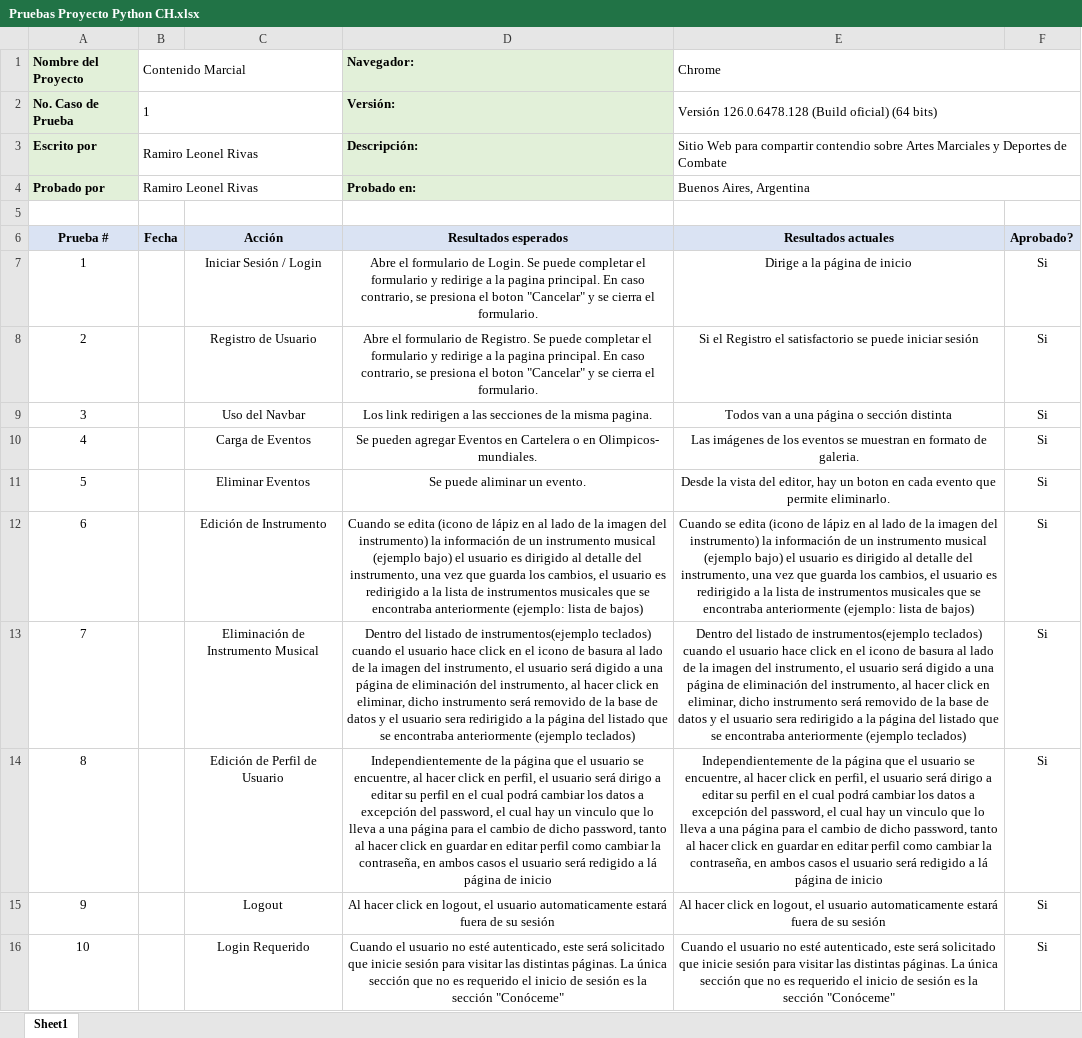
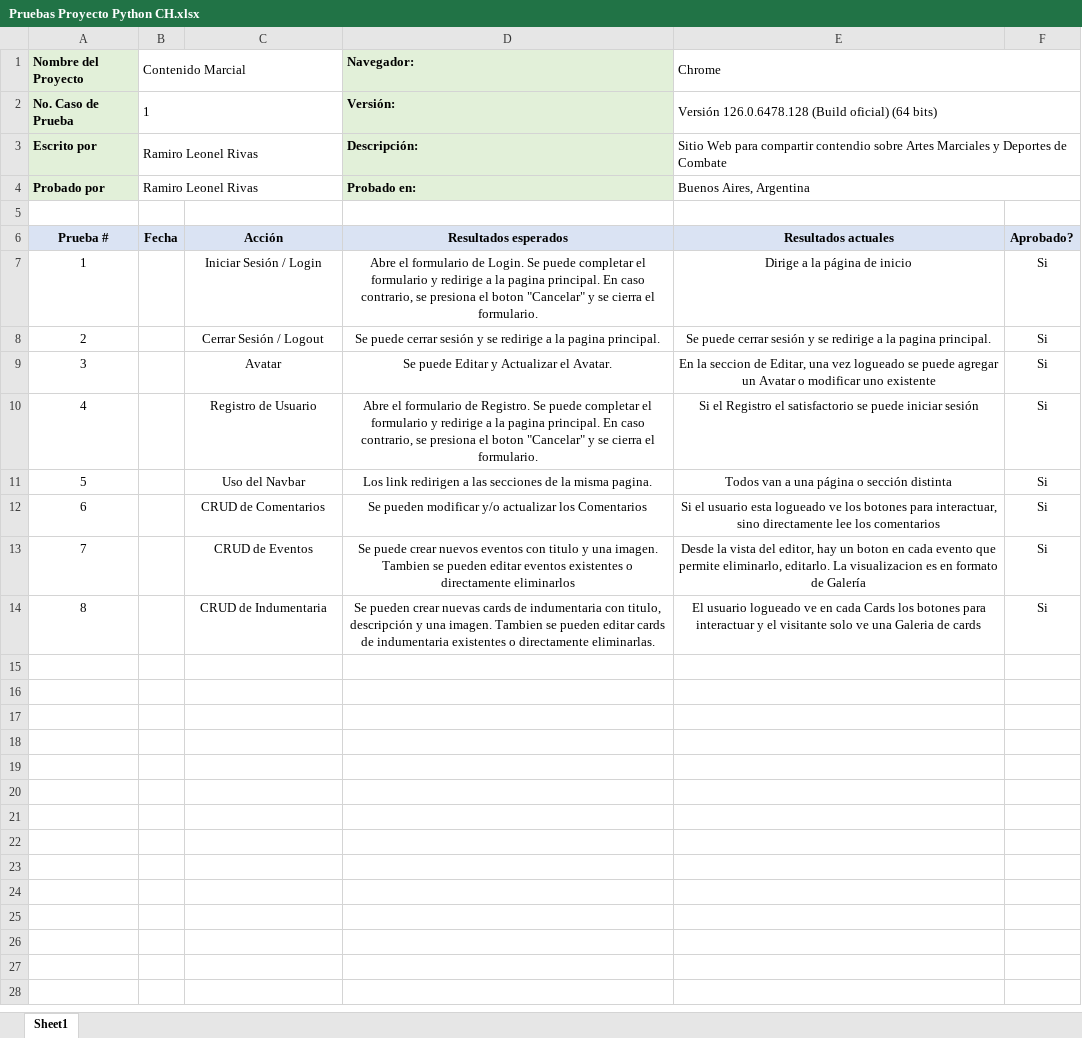
Before and after one commit to ramalrivas/ramiro_rivas_proyecto_final_phyton_coderhouse, an Excel workbook: Pruebas Proyecto Python CH.xlsx, sheet Sheet1, drawn as a sheet; values as stored, in another font and other column widths than the file's, no borders; removed rows and columns are numbered as before the commit, all else as after; the diff names each change by its address in the sheet, - before the commit and + after, or states it on an @@ line.

Commit message:
Modificando Readme y complete el Excel.

```diff
--- a/Pruebas Proyecto Python CH.xlsx (sheet Sheet1)
+++ b/Pruebas Proyecto Python CH.xlsx (sheet Sheet1)
+row 8: 2 |  | Cerrar Sesión / Logout | Se puede cerrar sesión y se redirige a la pagina principal. | Se puede cerrar sesión y se redirige a la pagina principal. | Si
+row 9: 3 |  | Avatar | Se puede Editar y Actualizar el Avatar. | En la seccion de Editar, una vez logueado se puede agregar un Avatar o modificar uno existente | Si
@@ column A (Nombre del Proyecto) renumbered between rows 10 and 14 @@
+row 12: 6 |  | CRUD de Comentarios | Se pueden modificar y/o actualizar los Comentarios | Si el usuario esta logueado ve los botones para interactuar, sino directamente lee los comentarios | Si
-C13: Carga de Eventos
+C13: CRUD de Eventos
-D13 (Navegador:): Se pueden agregar Eventos en Cartelera o en Olimpicos- mundiales.
+D13 (Navegador:): Se puede crear nuevos eventos con titulo y una imagen. Tambien se pueden editar eventos existentes o directamente eliminarlos
-E13 (Chrome): Las imágenes de los eventos se muestran en formato de galeria.
+E13 (Chrome): Desde la vista del editor, hay un boton en cada evento que permite eliminarlo, editarlo. La visualizacion es en formato de Galería
-row 11: 5 |  | Eliminar Eventos | Se puede aliminar un evento. | Desde la vista del editor, hay un boton en cada evento que permite eliminarlo. | Si
-C14: Edición de Instrumento
+C14: CRUD de Indumentaria
-D14 (Navegador:): Cuando se edita (icono de lápiz en al lado de la imagen del instrumento) la información de un instrumento musical (ejemplo bajo) el usuario es dirigido al detalle del instrumento, una vez que guarda los cambios, el usuario es redirigido a la lista de instrumentos musicales que se encontraba anteriormente (ejemplo: lista de bajos)
+D14 (Navegador:): Se pueden crear nuevas cards de indumentaria con titulo, descripción y una imagen. Tambien se pueden editar cards de indumentaria existentes o directamente eliminarlas.
-E14 (Chrome): Cuando se edita (icono de lápiz en al lado de la imagen del instrumento) la información de un instrumento musical (ejemplo bajo) el usuario es dirigido al detalle del instrumento, una vez que guarda los cambios, el usuario es redirigido a la lista de instrumentos musicales que se encontraba anteriormente (ejemplo: lista de bajos)
+E14 (Chrome): El usuario logueado ve en cada Cards los botones para interactuar y el visitante solo ve una Galeria de cards
-row 13: 7 |  | Eliminación de Instrumento Musical | Dentro del listado de instrumentos(ejemplo teclados) cuando el usuario hace click en el icono de basura al lado de la imagen del instrumento, el usuario será digido a una página de eliminación del instrumento, al hacer click en eliminar, dicho instrumento será removido de la base de datos y el usuario sera redirigido a la página del listado que se encontraba anteriormente (ejemplo teclados) | Dentro del listado de instrumentos(ejemplo teclados) cuando el usuario hace click en el icono de basura al lado de la imagen del instrumento, el usuario será digido a una página de eliminación del instrumento, al hacer click en eliminar, dicho instrumento será removido de la base de datos y el usuario sera redirigido a la página del listado que se encontraba anteriormente (ejemplo teclados) | Si
-row 14: 8 |  | Edición de Perfil de Usuario | Independientemente de la página que el usuario se encuentre, al hacer click en perfil, el usuario será dirigo a editar su perfil en el cual podrá cambiar los datos a excepción del password, el cual hay un vinculo que lo lleva a una página para el cambio de dicho password, tanto al hacer click en guardar en editar perfil como cambiar la contraseña, en ambos casos el usuario será redigido a lá página de inicio | Independientemente de la página que el usuario se encuentre, al hacer click en perfil, el usuario será dirigo a editar su perfil en el cual podrá cambiar los datos a excepción del password, el cual hay un vinculo que lo lleva a una página para el cambio de dicho password, tanto al hacer click en guardar en editar perfil como cambiar la contraseña, en ambos casos el usuario será redigido a lá página de inicio | Si
-row 15: 9 |  | Logout | Al hacer click en logout, el usuario automaticamente estará fuera de su sesión | Al hacer click en logout, el usuario automaticamente estará fuera de su sesión | Si
-row 16: 10 |  | Login Requerido | Cuando el usuario no esté autenticado, este será solicitado que inicie sesión para visitar las distintas páginas. La única sección que no es requerido el inicio de sesión es la sección "Conóceme" | Cuando el usuario no esté autenticado, este será solicitado que inicie sesión para visitar las distintas páginas. La única sección que no es requerido el inicio de sesión es la sección "Conóceme" | Si
```
Also changed, not shown: 2 other files.
